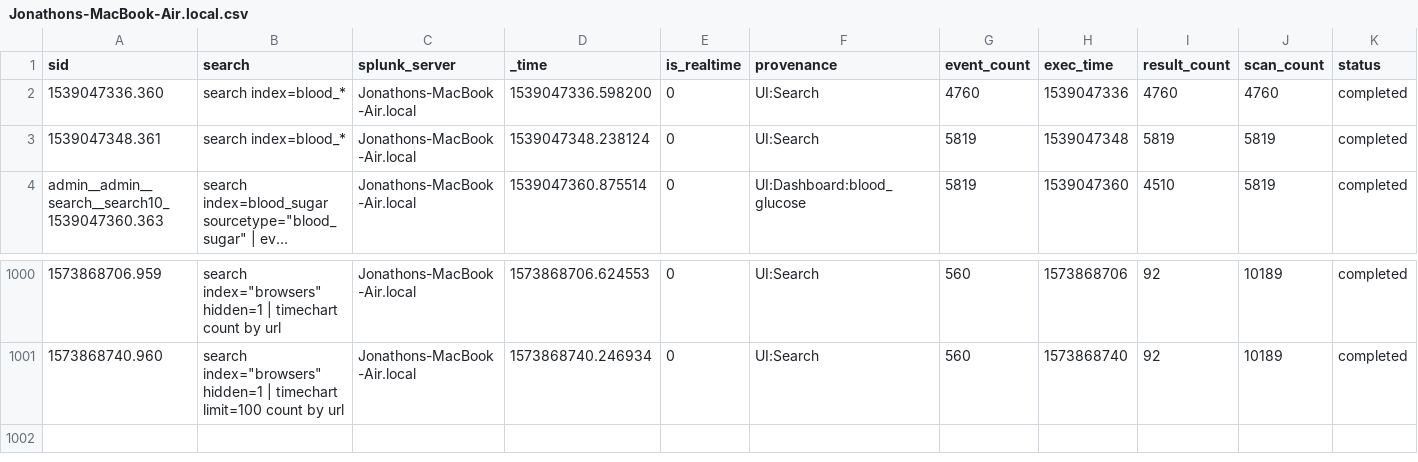
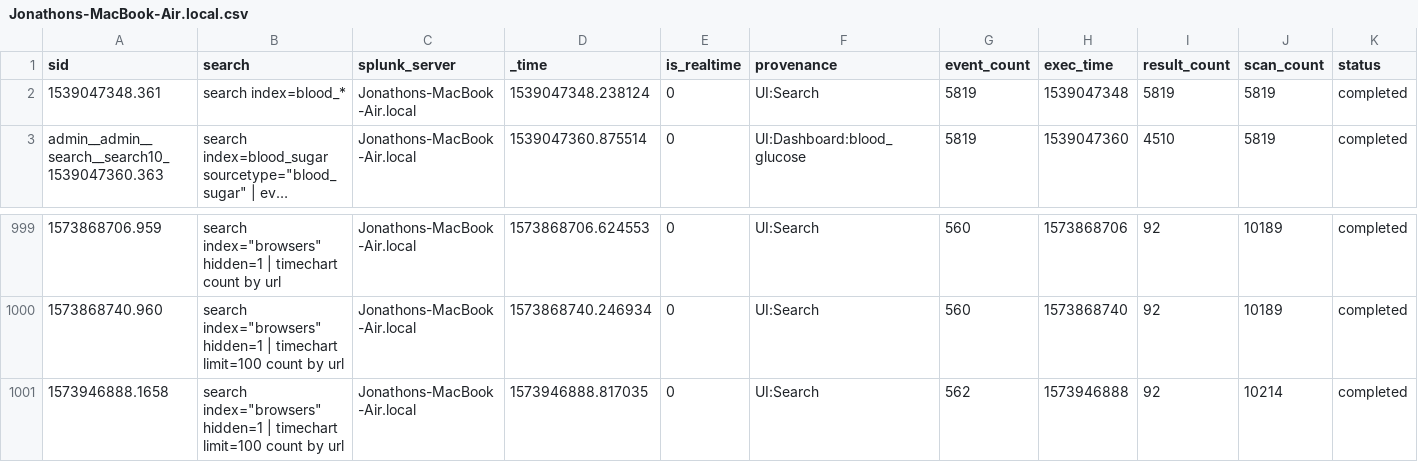
Before and after one commit to jljfoto/SplunkEtc, a CSV file: users/admin/search/history/Jonathons-MacBook-Air.local.csv, drawn as a sheet; only a part is shown, gaps mark what is left out; long unchanged cells end in …; removed rows and columns are numbered as before the commit, all else as after; rows hold the shown columns only; the diff names each change by its address in the sheet, - before the commit and + after, or states it on an @@ line.

```diff
--- a/users/admin/search/history/Jonathons-MacBook-Air.local.csv
+++ b/users/admin/search/history/Jonathons-MacBook-Air.local.csv
-row 2: 1539047336.360 | search index=blood_* | Jonathons-MacBook-Air.local | 1539047336.598200 | 0 | UI:Search | 4760 | 1539047336 | 4760 | 4760 | completed
+row 1001: 1573946888.1658 | search index="browsers" hidden=1 | timechart limit=100 count by url | Jonathons-MacBook-Air.local | 1573946888.817035 | 0 | UI:Search | 562 | 1573946888 | 92 | 10214 | completed
```
Also changed, not shown: users/admin/browsers/history/Jonathons-MacBook-Air.local.csv.
